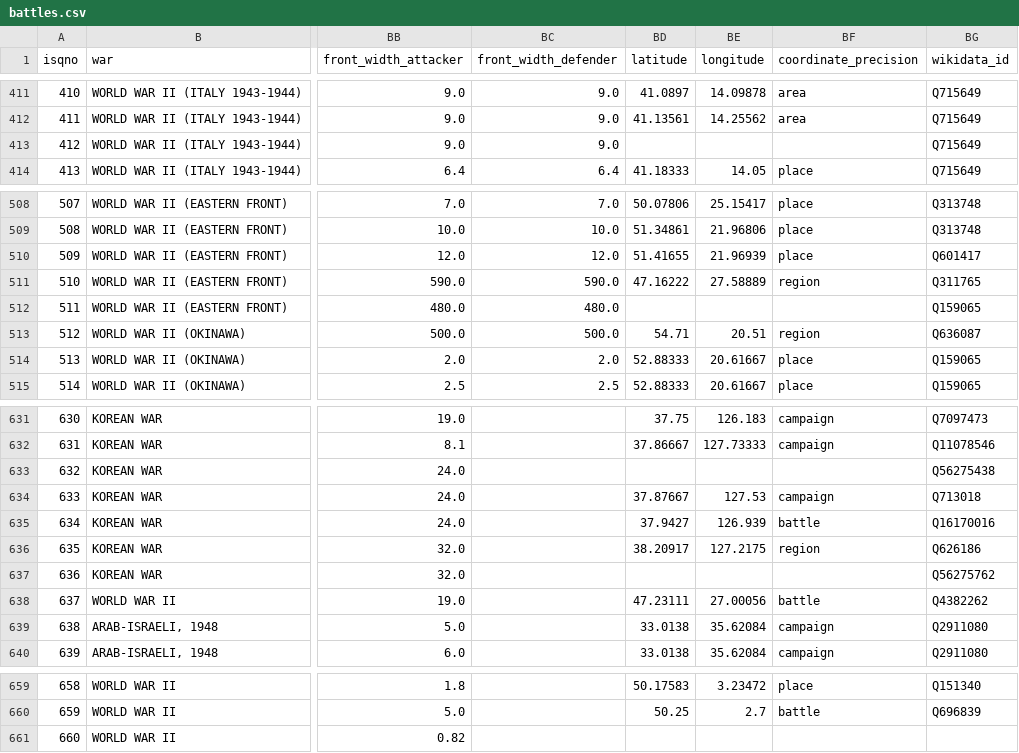
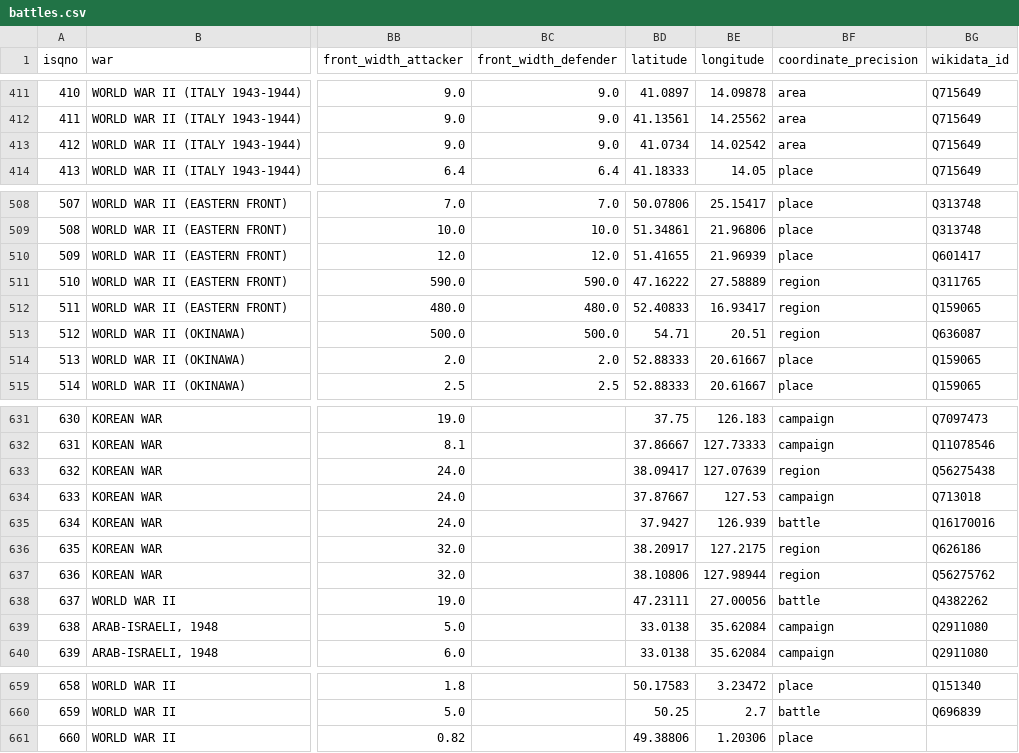
Before and after one commit to jrnold/CDB90, a CSV file: data/flat/battles.csv, drawn as a sheet; only a part is shown, gaps mark what is left out; the diff names each change by its address in the sheet, - before the commit and + after, or states it on an @@ line.

```diff
--- a/data/flat/battles.csv
+++ b/data/flat/battles.csv
-BD413 (latitude): (empty)
+BD413 (latitude): 41.0734
-BE413 (longitude): (empty)
+BE413 (longitude): 14.02542
-BF413 (coordinate_precision): (empty)
+BF413 (coordinate_precision): area
-BD512 (latitude): (empty)
+BD512 (latitude): 52.40833
-BE512 (longitude): (empty)
+BE512 (longitude): 16.93417
-BF512 (coordinate_precision): (empty)
+BF512 (coordinate_precision): region
-BD633 (latitude): (empty)
+BD633 (latitude): 38.09417
-BE633 (longitude): (empty)
+BE633 (longitude): 127.07639
-BF633 (coordinate_precision): (empty)
+BF633 (coordinate_precision): region
-BD637 (latitude): (empty)
+BD637 (latitude): 38.10806
-BE637 (longitude): (empty)
+BE637 (longitude): 127.98944
-BF637 (coordinate_precision): (empty)
+BF637 (coordinate_precision): region
-BD661 (latitude): (empty)
+BD661 (latitude): 49.38806
-BE661 (longitude): (empty)
+BE661 (longitude): 1.20306
-BF661 (coordinate_precision): (empty)
+BF661 (coordinate_precision): place
```
Also changed, not shown: data/flat/sides.csv, data/relational/battle_coordinates.csv, 13 other files.
